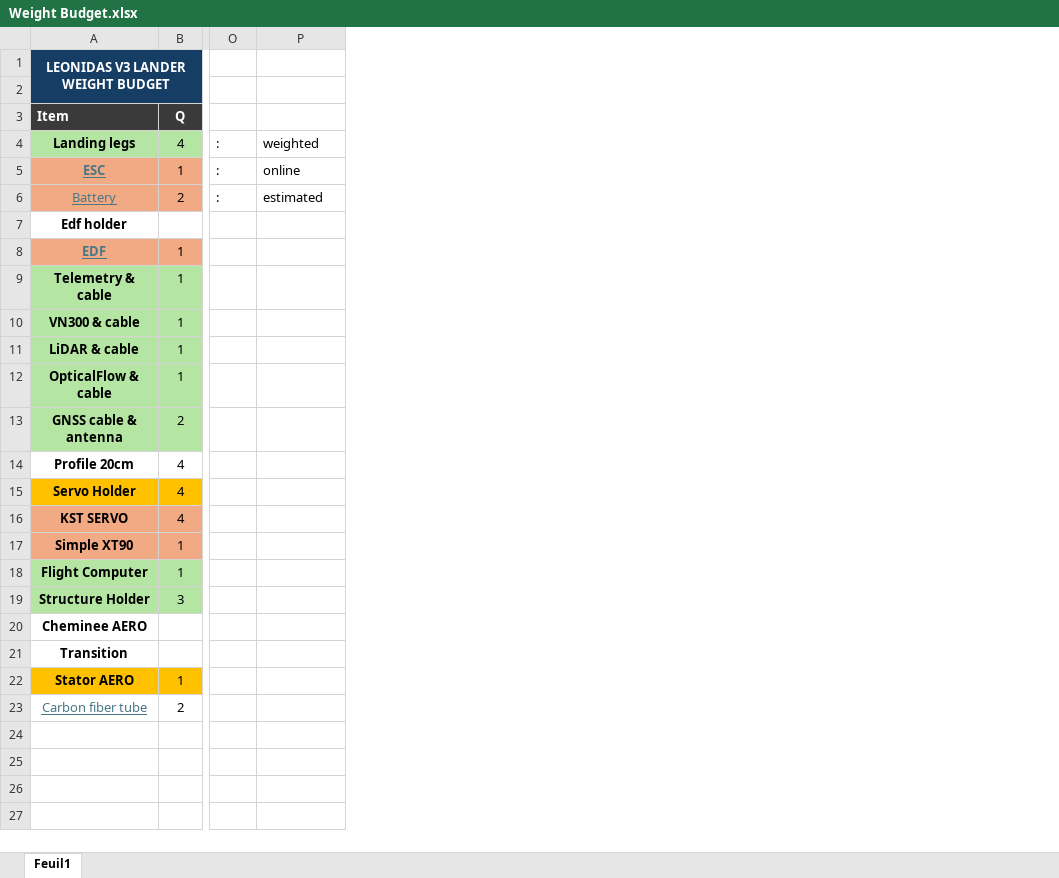
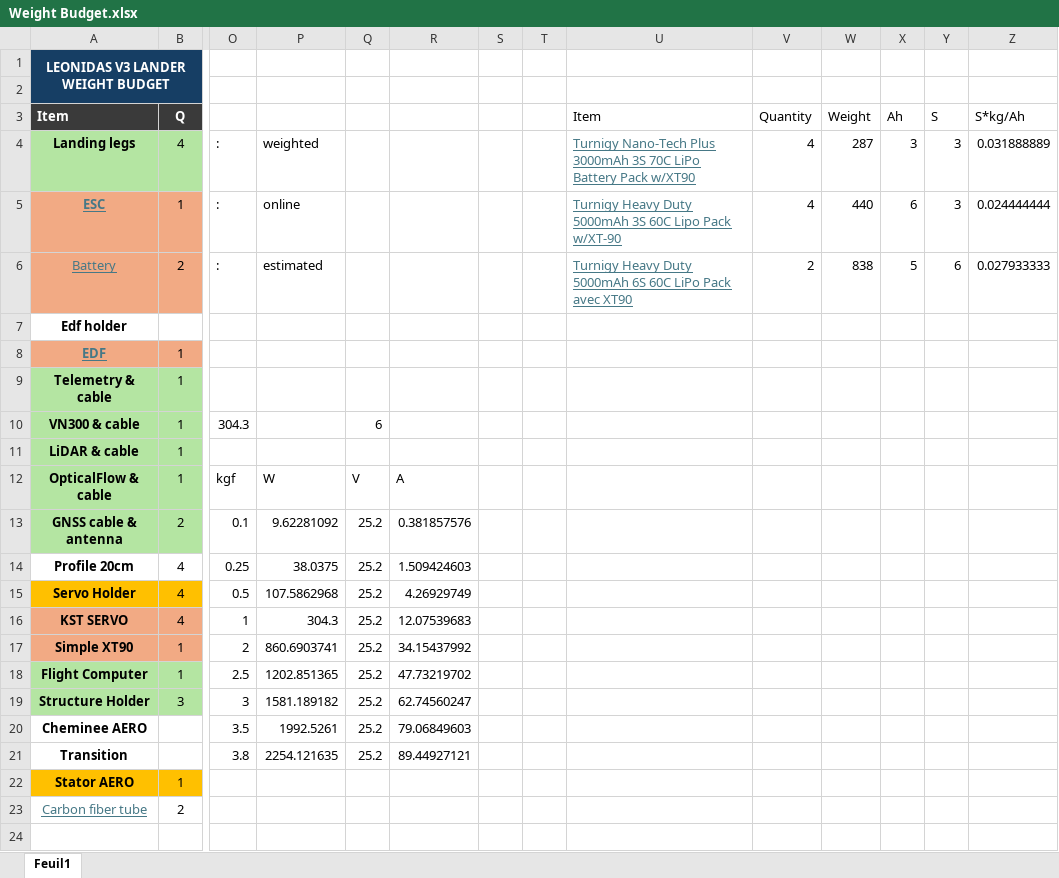
Before and after one commit to alexcrrera/leonidas-lander, an Excel workbook: notes/Weight Budget.xlsx, sheet Feuil1, drawn as a sheet; only a part is shown, gaps mark what is left out; values as stored, in another font and other column widths than the file's, no borders; charts and pictures not drawn; the diff names each change by its address in the sheet, - before the commit and + after, or states it on an @@ line.

```diff
--- a/notes/Weight Budget.xlsx (sheet Feuil1)
+++ b/notes/Weight Budget.xlsx (sheet Feuil1)
+column Q, rows 10-21: 6 |  | V | 25.2 | 25.2 | 25.2 | 25.2 | 25.2 | 25.2 | 25.2 | 25.2 | 25.2
+column R, rows 12-21: A | 0.381857576 | 1.509424603 | 4.26929749 | 12.07539683 | 34.15437992 | 47.73219702 | 62.74560247 | 79.06849603 | 89.44927121
+column S, empty
+column T, empty
+column U (Item), rows 4-6: Turnigy Nano-Tech Plus 3000mAh 3S 70C LiPo Battery Pack w/XT90 | Turnigy Heavy Duty 5000mAh 3S 60C Lipo Pack w/XT-90 | Turnigy Heavy Duty 5000mAh 6S 60C LiPo Pack avec XT90
+column V (Quantity), rows 4-6: 4 | 4 | 2
+column W (Weight), rows 4-6: 287 | 440 | 838
+column X (Ah), rows 4-6: 3 | 6 | 5
+column Y (S), rows 4-6: 3 | 3 | 6
+column Z (S*kg/Ah), rows 4-6: 0.031888889 | 0.024444444 | 0.027933333
-O10: (empty)
+O10: 304.3
-O12: (empty)
+O12: kgf
-P12: (empty)
+P12: W
-O13: (empty)
+O13: 0.1
-P13: (empty)
+P13: 9.62281092
-O14: (empty)
+O14: 0.25
-P14: (empty)
+P14: 38.0375
-O15: (empty)
+O15: 0.5
-P15: (empty)
+P15: 107.5862968
-O16: (empty)
+O16: 1
-P16: (empty)
+P16: 304.3
-O17: (empty)
+O17: 2
-P17: (empty)
+P17: 860.6903741
-O18: (empty)
+O18: 2.5
-P18: (empty)
+P18: 1202.851365
-O19: (empty)
+O19: 3
-P19: (empty)
+P19: 1581.189182
-O20: (empty)
+O20: 3.5
-P20: (empty)
+P20: 1992.5261
-O21: (empty)
+O21: 3.8
-P21: (empty)
+P21: 2254.121635
```
Also changed, not shown: charts or pictures, 13 other files.
